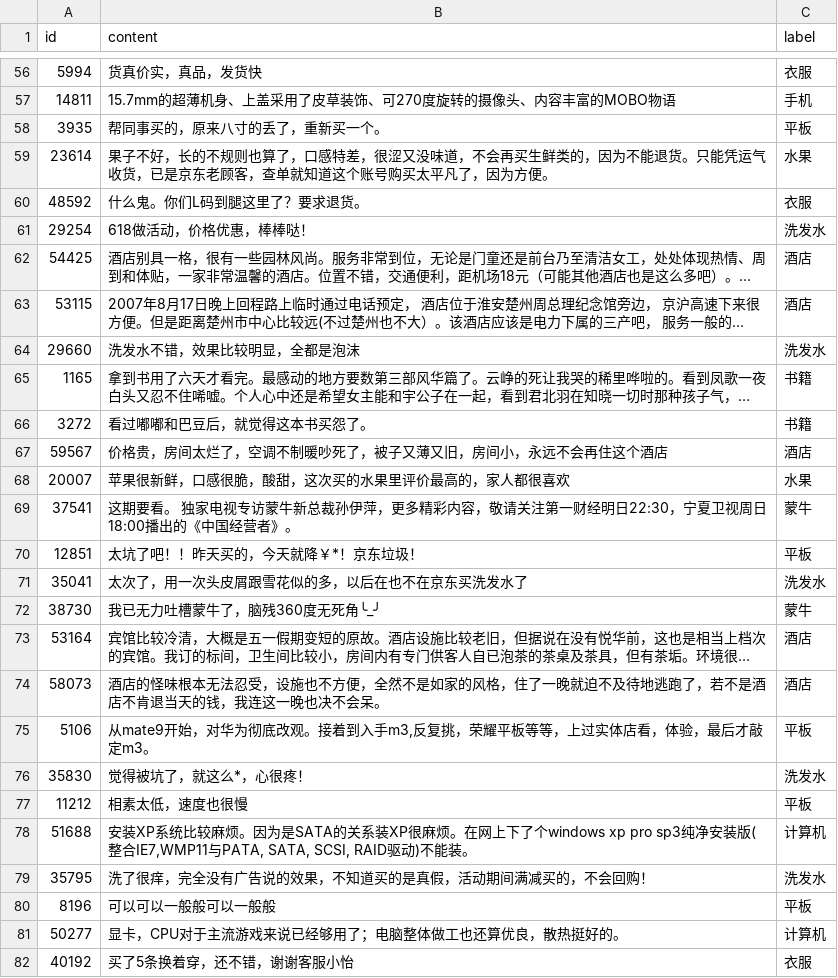
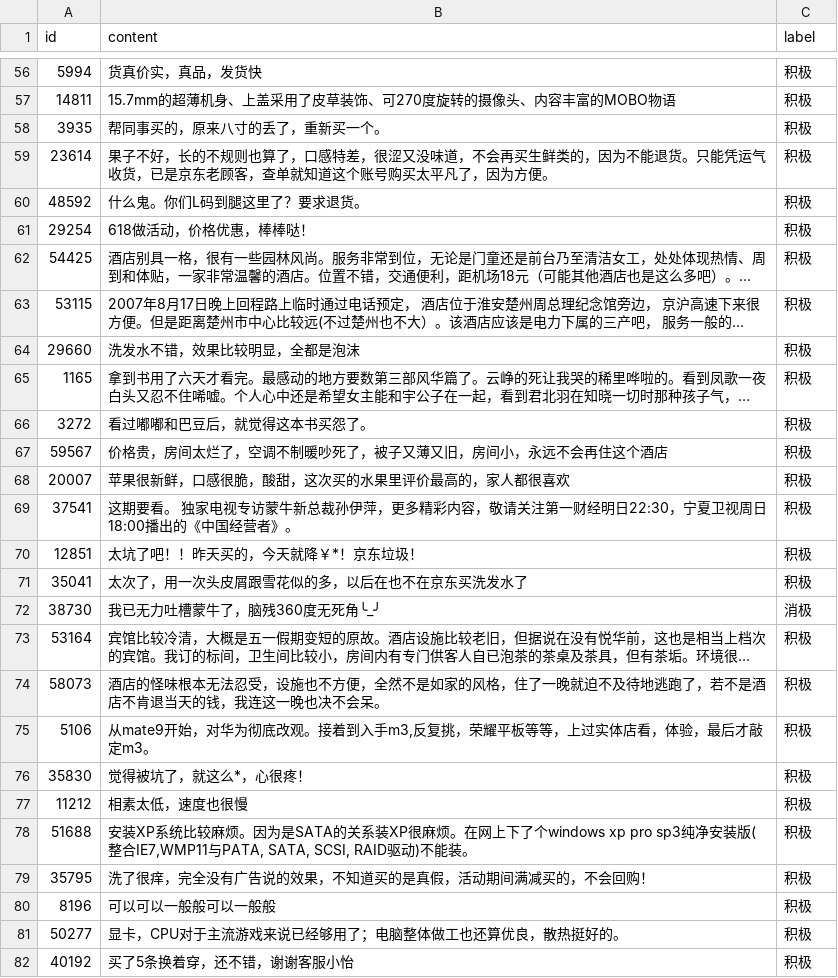
Before and after one commit to xiaoxiaojingge/xiaojingge-models, a CSV file: machine_learning/sentiment_analysis/sentiment_analysis_deep_learning/dataset/test_with_predictions.csv, drawn as a sheet; only a part is shown, gaps mark what is left out; long unchanged cells end in …; the diff covers the shown part only; the diff names each change by its address in the sheet, - before the commit and + after, or states it on an @@ line.

```diff
--- a/machine_learning/sentiment_analysis/sentiment_analysis_deep_learning/dataset/test_with_predictions.csv
+++ b/machine_learning/sentiment_analysis/sentiment_analysis_deep_learning/dataset/test_with_predictions.csv
-C56 (label): 衣服
+C56 (label): 积极
-C57 (label): 手机
+C57 (label): 积极
-C58 (label): 平板
+C58 (label): 积极
-C59 (label): 水果
+C59 (label): 积极
-C60 (label): 衣服
+C60 (label): 积极
-C61 (label): 洗发水
+C61 (label): 积极
-C62:C63 (label): 酒店
+C62:C63 (label): 积极
-C64 (label): 洗发水
+C64 (label): 积极
-C65:C66 (label): 书籍
+C65:C66 (label): 积极
-C67 (label): 酒店
+C67 (label): 积极
-C68 (label): 水果
+C68 (label): 积极
-C69 (label): 蒙牛
+C69 (label): 积极
-C70 (label): 平板
+C70 (label): 积极
-C71 (label): 洗发水
+C71 (label): 积极
-C72 (label): 蒙牛
+C72 (label): 消极
-C73:C74 (label): 酒店
+C73:C74 (label): 积极
-C75 (label): 平板
+C75 (label): 积极
-C76 (label): 洗发水
+C76 (label): 积极
-C77 (label): 平板
+C77 (label): 积极
-C78 (label): 计算机
+C78 (label): 积极
-C79 (label): 洗发水
+C79 (label): 积极
-C80 (label): 平板
+C80 (label): 积极
-C81 (label): 计算机
+C81 (label): 积极
-C82 (label): 衣服
+C82 (label): 积极
```
Also changed, not shown: 173 edited cells elsewhere in this file, 15 other files.
